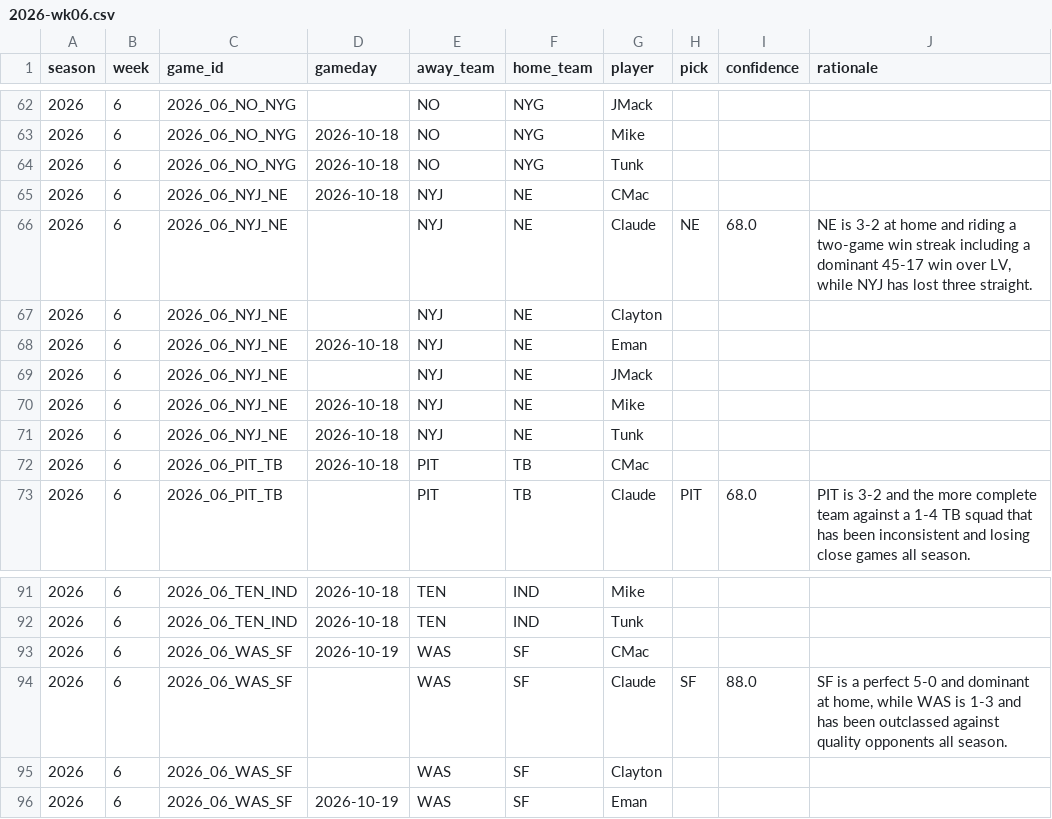
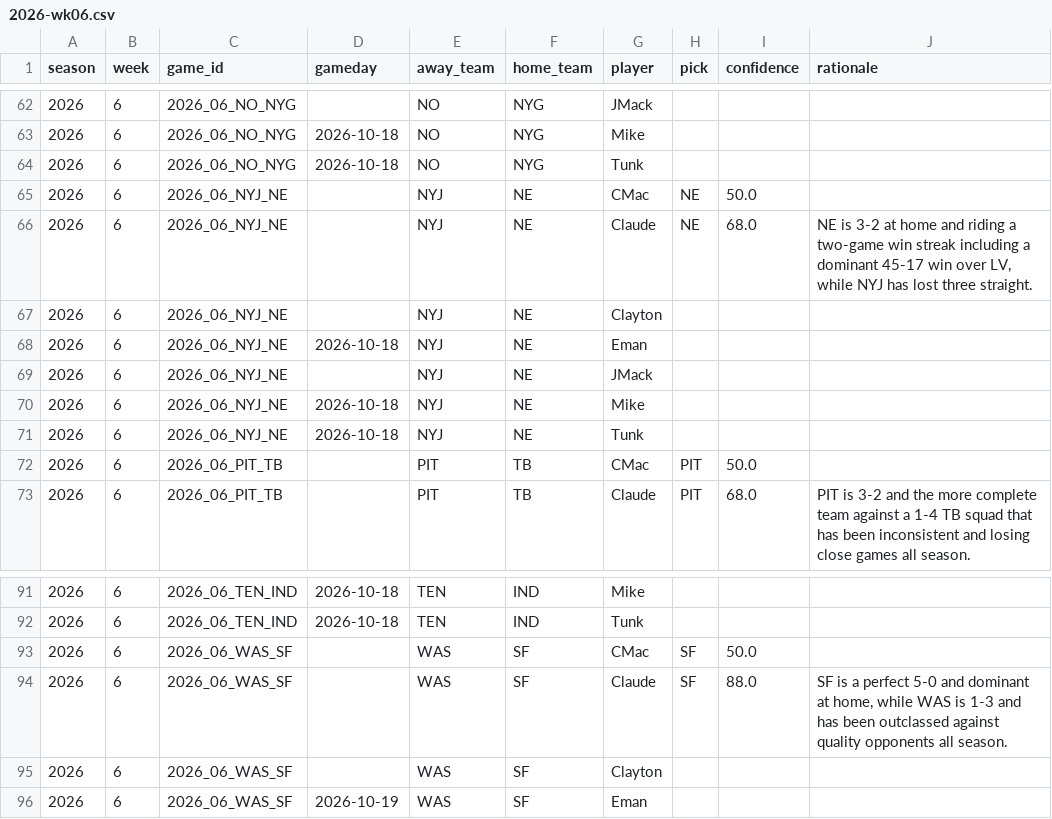
Before and after one commit to JimmyMick/nfl-pickem, a CSV file: predictions/picks/2026-wk06.csv, drawn as a sheet; only a part is shown, gaps mark what is left out; the diff covers the shown part only.

Commit message:
picks: CMac 2026 wk06

```diff
--- a/predictions/picks/2026-wk06.csv
+++ b/predictions/picks/2026-wk06.csv
@@ -64,3 +64,3 @@ season,week,game_id,gameday,away_team,home_team,player,pick,confidence,rationale
 2026,6,2026_06_NO_NYG,2026-10-18,NO,NYG,Tunk,,,
-2026,6,2026_06_NYJ_NE,2026-10-18,NYJ,NE,CMac,,,
+2026,6,2026_06_NYJ_NE,,NYJ,NE,CMac,NE,50.0,
 2026,6,2026_06_NYJ_NE,,NYJ,NE,Claude,NE,68.0,"NE is 3-2 at home and riding a two-game win streak including a dominant 45-17 win over LV, while NYJ has lost three straight."
@@ -71,3 +71,3 @@ season,week,game_id,gameday,away_team,home_team,player,pick,confidence,rationale
 2026,6,2026_06_NYJ_NE,2026-10-18,NYJ,NE,Tunk,,,
-2026,6,2026_06_PIT_TB,2026-10-18,PIT,TB,CMac,,,
+2026,6,2026_06_PIT_TB,,PIT,TB,CMac,PIT,50.0,
 2026,6,2026_06_PIT_TB,,PIT,TB,Claude,PIT,68.0,PIT is 3-2 and the more complete team against a 1-4 TB squad that has been inconsistent and losing close games all season.
@@ -92,3 +92,3 @@ season,week,game_id,gameday,away_team,home_team,player,pick,confidence,rationale
 2026,6,2026_06_TEN_IND,2026-10-18,TEN,IND,Tunk,,,
-2026,6,2026_06_WAS_SF,2026-10-19,WAS,SF,CMac,,,
+2026,6,2026_06_WAS_SF,,WAS,SF,CMac,SF,50.0,
 2026,6,2026_06_WAS_SF,,WAS,SF,Claude,SF,88.0,"SF is a perfect 5-0 and dominant at home, while WAS is 1-3 and has been outclassed against quality opponents all season."
```
Also changed, not shown: 34 edited cells elsewhere in this file.
